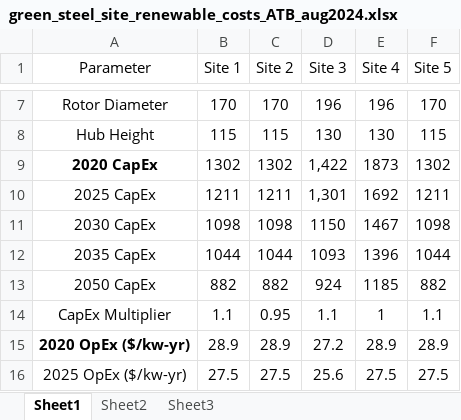
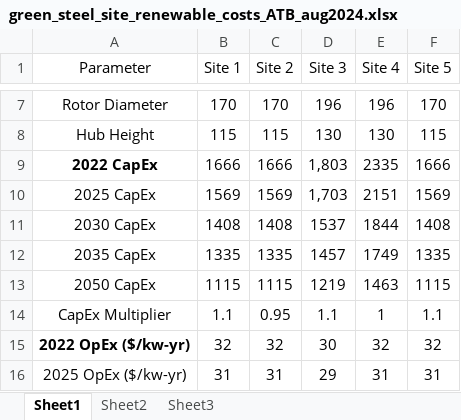
Before and after one commit to mariya-koleva/GreenSteel, an Excel workbook: src/ereznic2/H2_Analysis/green_steel_site_renewable_costs_ATB_aug2024.xlsx, sheet Sheet1, drawn as a sheet; only a part is shown, gaps mark what is left out; values as stored, in another font and other column widths than the file's, no borders; removed rows and columns are numbered as before the commit, all else as after; the diff covers the shown part only; the diff names each change by its address in the sheet, - before the commit and + after, or states it on an @@ line.

```diff
--- a/src/ereznic2/H2_Analysis/green_steel_site_renewable_costs_ATB_aug2024.xlsx (sheet Sheet1)
+++ b/src/ereznic2/H2_Analysis/green_steel_site_renewable_costs_ATB_aug2024.xlsx (sheet Sheet1)
-row 9: 2020 CapEx | 1302 | 1302 | 1,422 | 1873 | 1302
+row 9: 2022 CapEx | 1666 | 1666 | 1,803 | 2335 | 1666
-B10 (Site 1): 1211
+B10 (Site 1): 1569
-C10 (Site 2): 1211
+C10 (Site 2): 1569
-D10 (Site 3): 1,301
+D10 (Site 3): 1,703
-E10 (Site 4): 1692
+E10 (Site 4): 2151
-F10 (Site 5): 1211
+F10 (Site 5): 1569
-B11 (Site 1): 1098
+B11 (Site 1): 1408
-C11 (Site 2): 1098
+C11 (Site 2): 1408
-D11 (Site 3): 1150
+D11 (Site 3): 1537
-E11 (Site 4): 1467
+E11 (Site 4): 1844
-F11 (Site 5): 1098
+F11 (Site 5): 1408
-B12 (Site 1): 1044
+B12 (Site 1): 1335
-C12 (Site 2): 1044
+C12 (Site 2): 1335
-D12 (Site 3): 1093
+D12 (Site 3): 1457
-E12 (Site 4): 1396
+E12 (Site 4): 1749
-F12 (Site 5): 1044
+F12 (Site 5): 1335
-B13 (Site 1): 882
+B13 (Site 1): 1115
-C13 (Site 2): 882
+C13 (Site 2): 1115
-D13 (Site 3): 924
+D13 (Site 3): 1219
-E13 (Site 4): 1185
+E13 (Site 4): 1463
-F13 (Site 5): 882
+F13 (Site 5): 1115
-row 15: 2020 OpEx ($/kw-yr) | 28.9 | 28.9 | 27.2 | 28.9 | 28.9
+row 15: 2022 OpEx ($/kw-yr) | 32 | 32 | 30 | 32 | 32
-B16 (Site 1): 27.5
+B16 (Site 1): 31
-C16 (Site 2): 27.5
+C16 (Site 2): 31
-D16 (Site 3): 25.6
+D16 (Site 3): 29
-E16 (Site 4): 27.5
+E16 (Site 4): 31
-F16 (Site 5): 27.5
+F16 (Site 5): 31
```
Also changed, not shown: 2 added rows, 2 removed rows and 55 edited cells elsewhere in this sheet, 1 other file.
